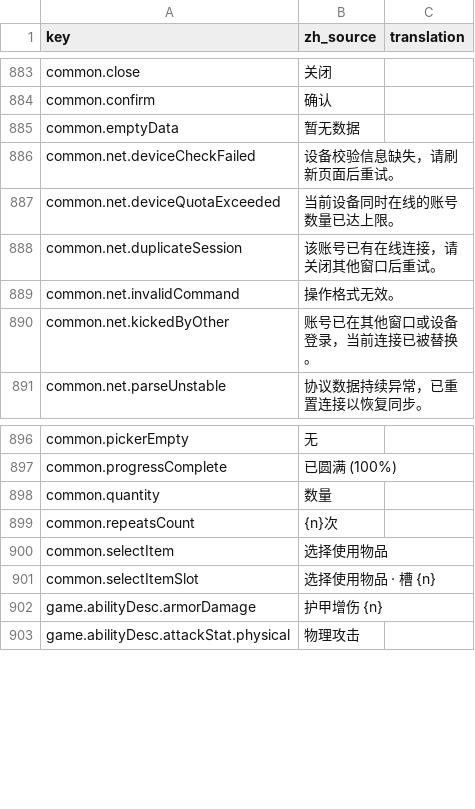
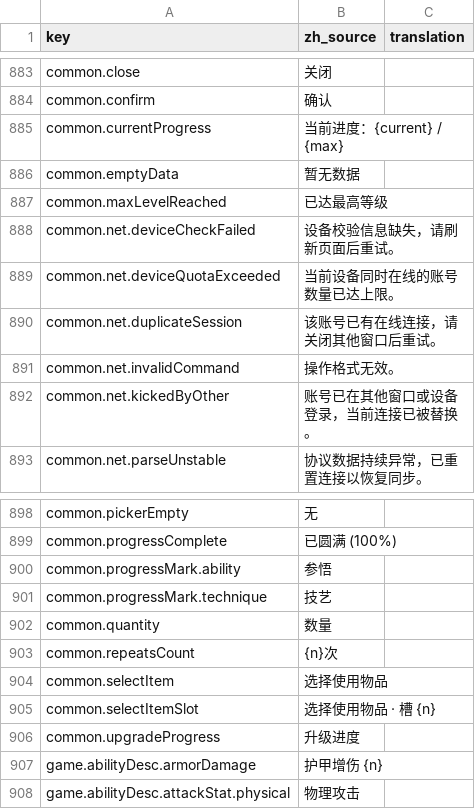
Before and after one commit to fruktoguo/daohua, a CSV file: frontend/public/locales/template.csv, drawn as a sheet; only a part is shown, gaps mark what is left out.

```diff
--- a/frontend/public/locales/template.csv
+++ b/frontend/public/locales/template.csv
@@ -897,3 +897,5 @@ common.close,"关闭",""
 common.confirm,"确认",""
+common.currentProgress,"当前进度：{current} / {max}",""
 common.emptyData,"暂无数据",""
+common.maxLevelReached,"已达最高等级",""
 common.net.deviceCheckFailed,"设备校验信息缺失，请刷新页面后重试。",""
@@ -910,2 +912,4 @@ common.pickerEmpty,"无",""
 common.progressComplete,"已圆满 (100%)",""
+common.progressMark.ability,"参悟",""
+common.progressMark.technique,"技艺",""
 common.quantity,"数量",""
@@ -914,2 +918,3 @@ common.selectItem,"选择使用物品",""
 common.selectItemSlot,"选择使用物品 · 槽 {n}",""
+common.upgradeProgress,"升级进度",""
 game.abilityDesc.armorDamage,"护甲增伤 {n}",""
```
Also changed, not shown: 12 other files.
